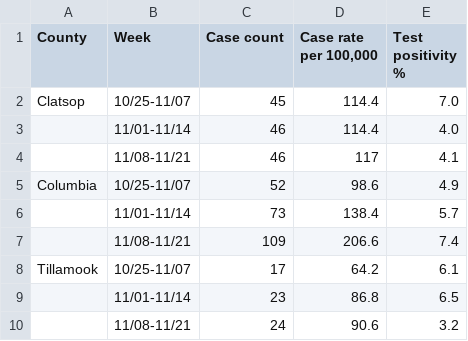
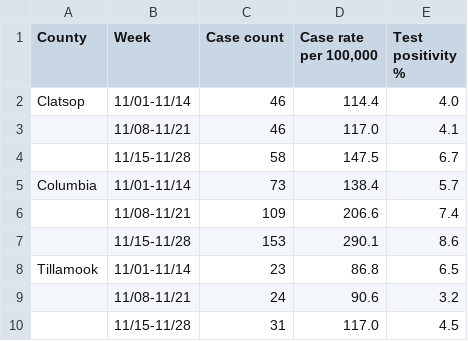
Before and after one commit to brian32768/corona_collector, a CSV file: data/oha_county_metrics.csv, drawn as a sheet.

Commit message:
metrics

```diff
--- a/data/oha_county_metrics.csv
+++ b/data/oha_county_metrics.csv
@@ -1,10 +1,10 @@
 County,Week,Case count,"Case rate per 100,000",Test positivity %
-Clatsop,10/25-11/07,45,114.4,7.0
-,11/01-11/14,46,114.4,4.0
-,11/08-11/21,46,117,4.1
-Columbia,10/25-11/07,52,98.6,4.9
-,11/01-11/14,73,138.4,5.7
+Clatsop,11/01-11/14,46,114.4,4.0
+,11/08-11/21,46,117.0,4.1
+,11/15-11/28,58,147.5,6.7
+Columbia,11/01-11/14,73,138.4,5.7
 ,11/08-11/21,109,206.6,7.4
-Tillamook,10/25-11/07,17,64.2,6.1
-,11/01-11/14,23,86.8,6.5
+,11/15-11/28,153,290.1,8.6
+Tillamook,11/01-11/14,23,86.8,6.5
 ,11/08-11/21,24,90.6,3.2
+,11/15-11/28,31,117.0,4.5
```
Also changed, not shown: 1 other file.
